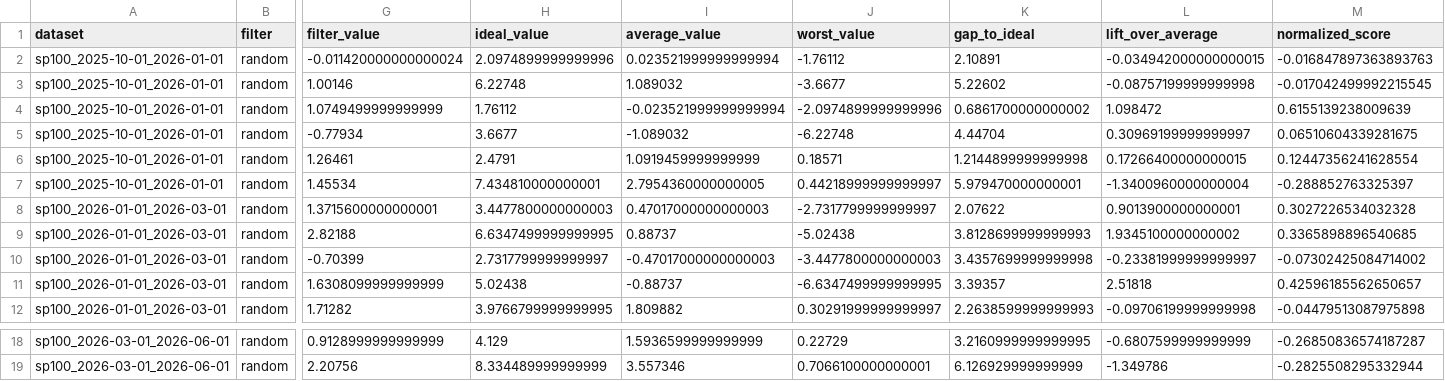
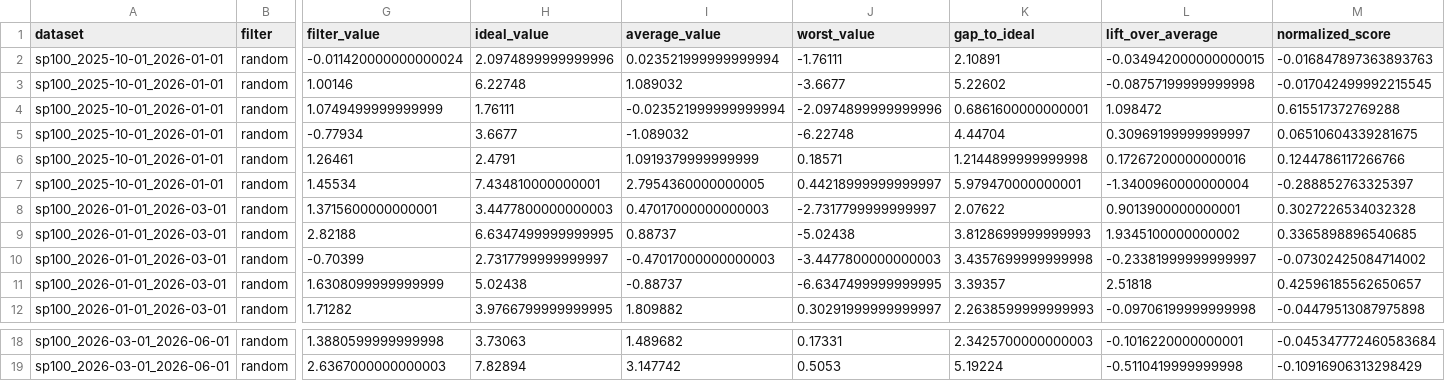
Before and after one commit to Jovan11111/news-filterer, a CSV file: results/tables/filter_news.csv, drawn as a sheet; only a part is shown, gaps mark what is left out; the diff covers the shown part only; the diff names each change by its address in the sheet, - before the commit and + after, or states it on an @@ line.

```diff
--- a/results/tables/filter_news.csv
+++ b/results/tables/filter_news.csv
-J2 (worst_value): -1.76112
+J2 (worst_value): -1.76111
-H4 (ideal_value): 1.76112
+H4 (ideal_value): 1.76111
-K4 (gap_to_ideal): 0.6861700000000002
+K4 (gap_to_ideal): 0.6861600000000001
-M4 (normalized_score): 0.6155139238009639
+M4 (normalized_score): 0.615517372769288
-I6 (average_value): 1.0919459999999999
+I6 (average_value): 1.0919379999999999
-L6 (lift_over_average): 0.17266400000000015
+L6 (lift_over_average): 0.17267200000000016
-M6 (normalized_score): 0.12447356241628554
+M6 (normalized_score): 0.1244786117266766
-G18 (filter_value): 0.9128999999999999
+G18 (filter_value): 1.3880599999999998
-H18 (ideal_value): 4.129
+H18 (ideal_value): 3.73063
-I18 (average_value): 1.5936599999999999
+I18 (average_value): 1.489682
-J18 (worst_value): 0.22729
+J18 (worst_value): 0.17331
-K18 (gap_to_ideal): 3.2160999999999995
+K18 (gap_to_ideal): 2.3425700000000003
-L18 (lift_over_average): -0.6807599999999999
+L18 (lift_over_average): -0.1016220000000001
-M18 (normalized_score): -0.26850836574187287
+M18 (normalized_score): -0.045347772460583684
-G19 (filter_value): 2.20756
+G19 (filter_value): 2.6367000000000003
-H19 (ideal_value): 8.334489999999999
+H19 (ideal_value): 7.82894
-I19 (average_value): 3.557346
+I19 (average_value): 3.147742
-J19 (worst_value): 0.7066100000000001
+J19 (worst_value): 0.5053
-K19 (gap_to_ideal): 6.126929999999999
+K19 (gap_to_ideal): 5.19224
-L19 (lift_over_average): -1.349786
+L19 (lift_over_average): -0.5110419999999998
-M19 (normalized_score): -0.2825508295332944
+M19 (normalized_score): -0.10916906313298429
```
Also changed, not shown: 28 edited cells elsewhere in this file, 51 other files.
